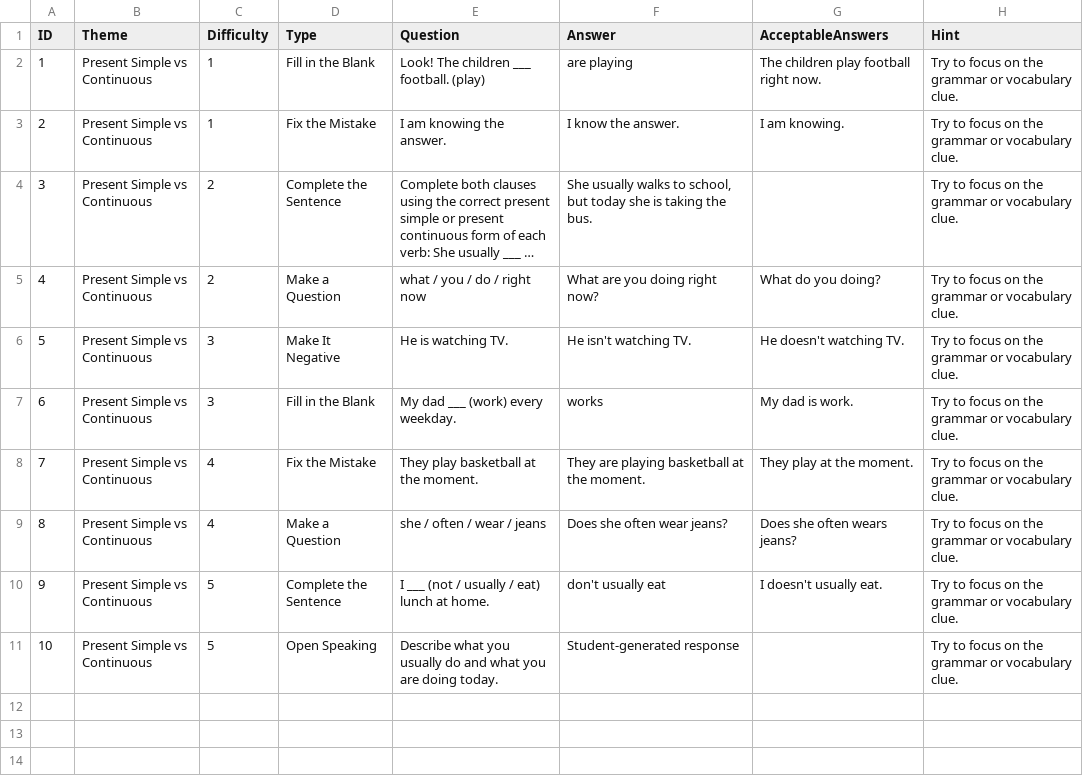
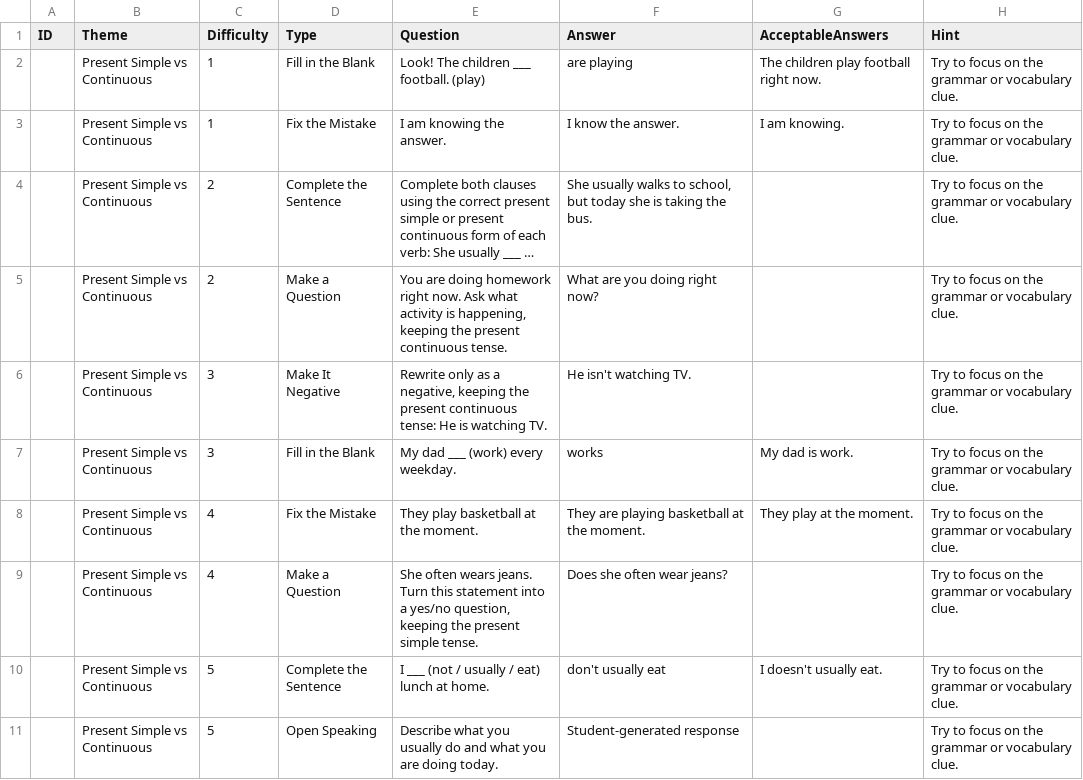
Before and after one commit to stephenfagen/english-quest, a CSV file: A2_Present_Simple_vs_Continuous.csv, drawn as a sheet; long unchanged cells end in …; the diff names each change by its address in the sheet, - before the commit and + after, or states it on an @@ line.

Commit message:
Clarify single-step grammar transformations

```diff
--- a/A2_Present_Simple_vs_Continuous.csv
+++ b/A2_Present_Simple_vs_Continuous.csv
-A2 (ID): 1
+A2 (ID): (empty)
-A3 (ID): 2
+A3 (ID): (empty)
-A4 (ID): 3
+A4 (ID): (empty)
-A5 (ID): 4
+A5 (ID): (empty)
-E5 (Question): what / you / do / right now
+E5 (Question): You are doing homework right now. Ask what activity is happening, keeping the present continuous tense.
-G5 (AcceptableAnswers): What do you doing?
+G5 (AcceptableAnswers): (empty)
-A6 (ID): 5
+A6 (ID): (empty)
-E6 (Question): He is…
+E6 (Question): Rewrite only as a negative, keeping the present continuous tense: He is…
-G6 (AcceptableAnswers): He doesn't watching TV.
+G6 (AcceptableAnswers): (empty)
-A7 (ID): 6
+A7 (ID): (empty)
-A8 (ID): 7
+A8 (ID): (empty)
-A9 (ID): 8
+A9 (ID): (empty)
-E9 (Question): she / often / wear / jeans
+E9 (Question): She often wears jeans. Turn this statement into a yes/no question, keeping the present simple tense.
-G9 (AcceptableAnswers): Does she often wears jeans?
+G9 (AcceptableAnswers): (empty)
-A10 (ID): 9
+A10 (ID): (empty)
-A11 (ID): 10
+A11 (ID): (empty)
```
